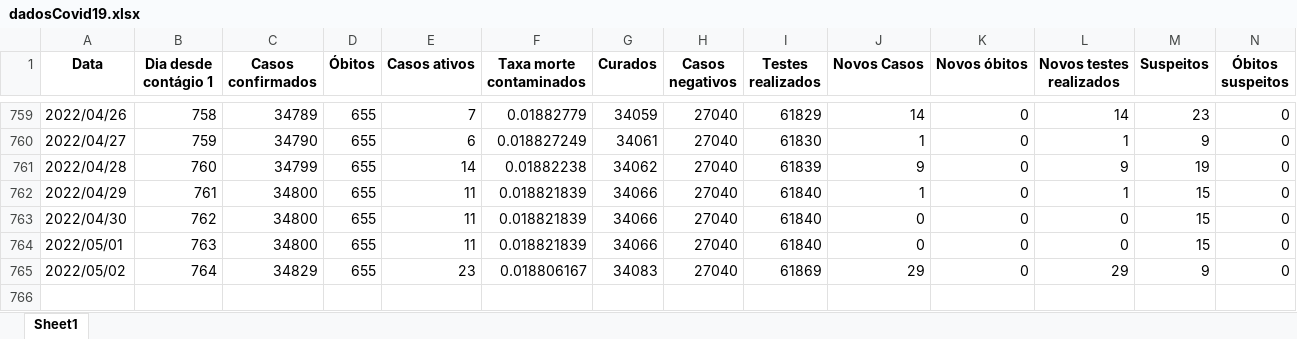
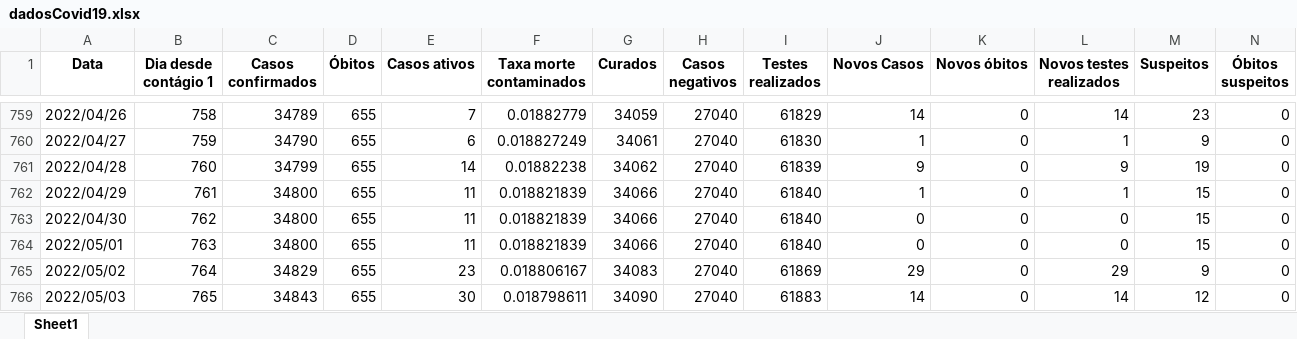
Before and after one commit to MogiOpenData/dados_gerais_covid_vacinacao, an Excel workbook: dadosCovid19.xlsx, sheet Sheet1, drawn as a sheet; only a part is shown, gaps mark what is left out; values as stored, in another font and other column widths than the file's, no borders; rows hold the shown columns only; the diff names each change by its address in the sheet, - before the commit and + after, or states it on an @@ line.

```diff
--- a/dadosCovid19.xlsx (sheet Sheet1)
+++ b/dadosCovid19.xlsx (sheet Sheet1)
+row 766: 2022/05/03 | 765 | 34843 | 655 | 30 | 0.018798611 | 34090 | 27040 | 61883 | 14 | 0 | 14 | 12 | 0
```
Also changed, not shown: dadosIsolamento.xlsx, 3 other files.
